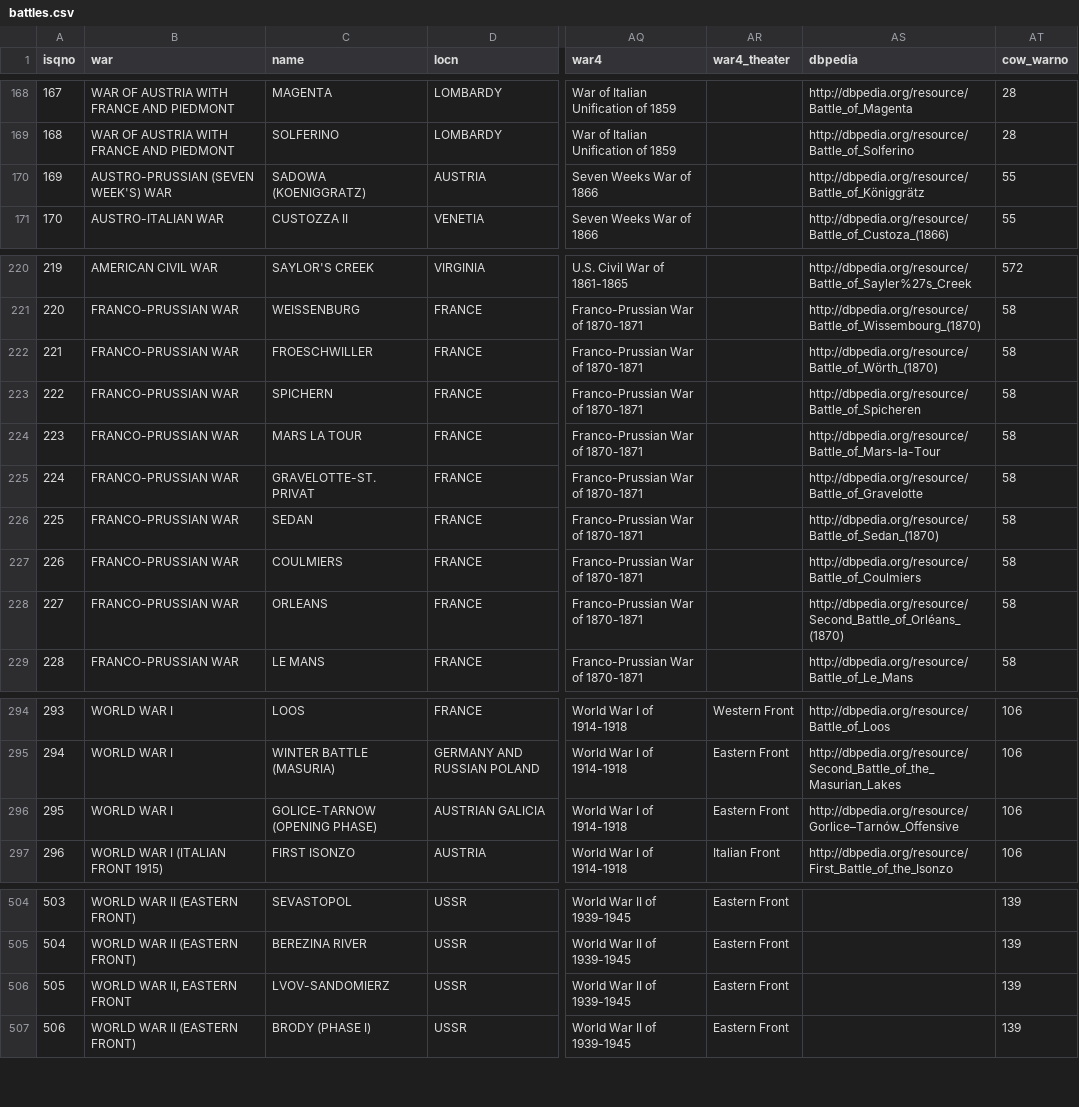
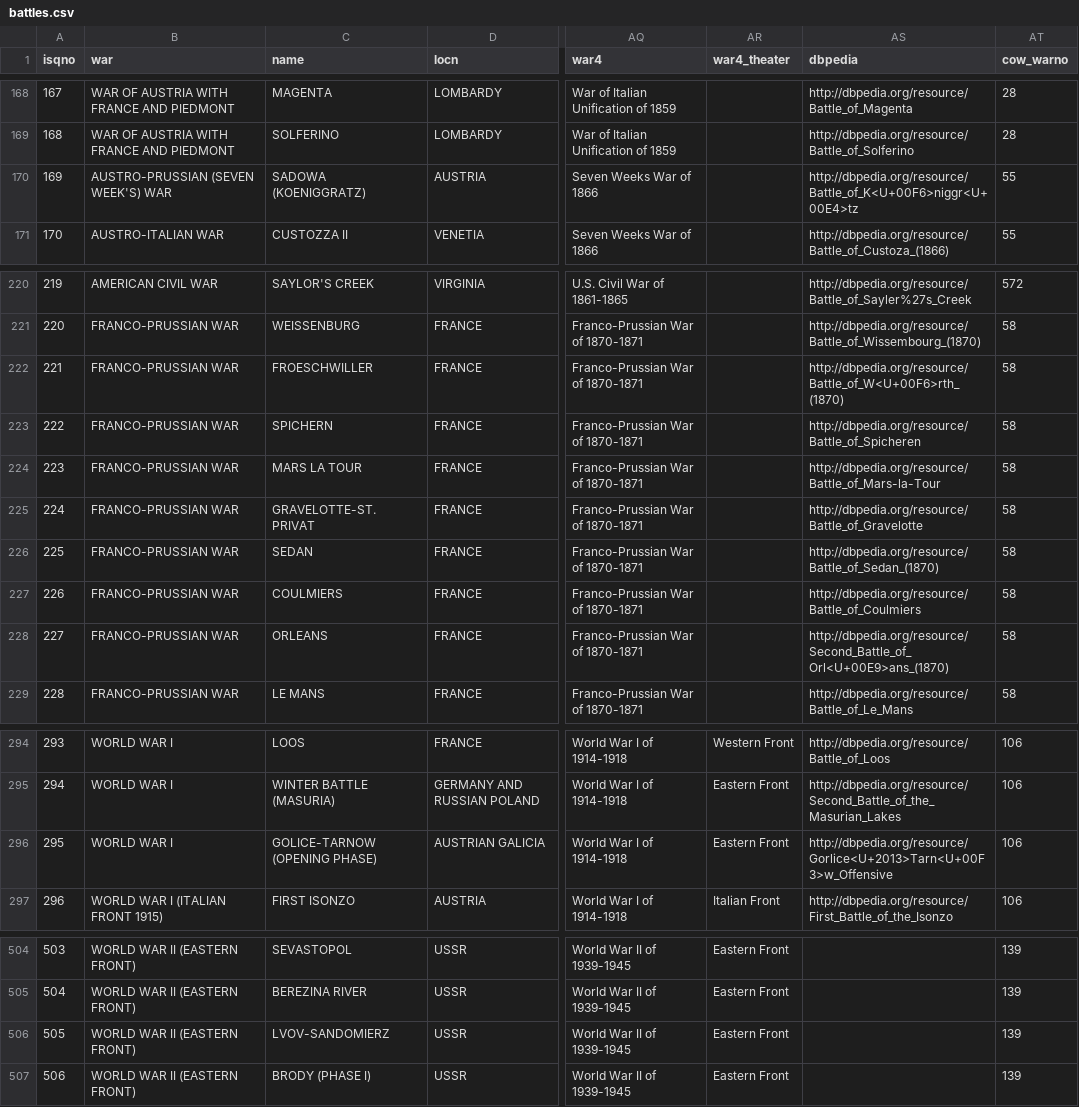
Before and after one commit to jrnold/CDB90, a CSV file: data/battles.csv, drawn as a sheet; only a part is shown, gaps mark what is left out; the diff covers the shown part only; the diff names each change by its address in the sheet, - before the commit and + after, or states it on an @@ line.

```diff
--- a/data/battles.csv
+++ b/data/battles.csv
-AS170 (dbpedia): http://dbpedia.org/resource/Battle_of_Königgrätz
+AS170 (dbpedia): http://dbpedia.org/resource/Battle_of_K<U+00F6>niggr<U+00E4>tz
-AS222 (dbpedia): http://dbpedia.org/resource/Battle_of_Wörth_(1870)
+AS222 (dbpedia): http://dbpedia.org/resource/Battle_of_W<U+00F6>rth_(1870)
-AS228 (dbpedia): http://dbpedia.org/resource/Second_Battle_of_Orléans_(1870)
+AS228 (dbpedia): http://dbpedia.org/resource/Second_Battle_of_Orl<U+00E9>ans_(1870)
-AS296 (dbpedia): http://dbpedia.org/resource/Gorlice–Tarnów_Offensive
+AS296 (dbpedia): http://dbpedia.org/resource/Gorlice<U+2013>Tarn<U+00F3>w_Offensive
-B506 (war): WORLD WAR II, EASTERN FRONT
+B506 (war): WORLD WAR II (EASTERN FRONT)
```
Also changed, not shown: 16 edited cells elsewhere in this file, 2 other files.
